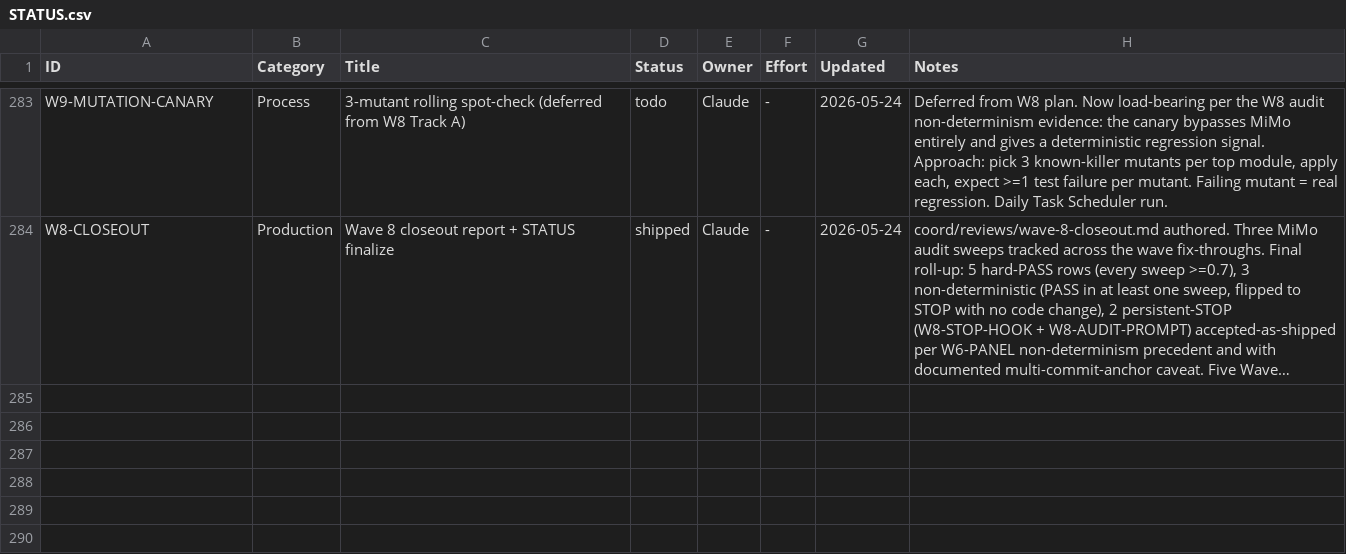
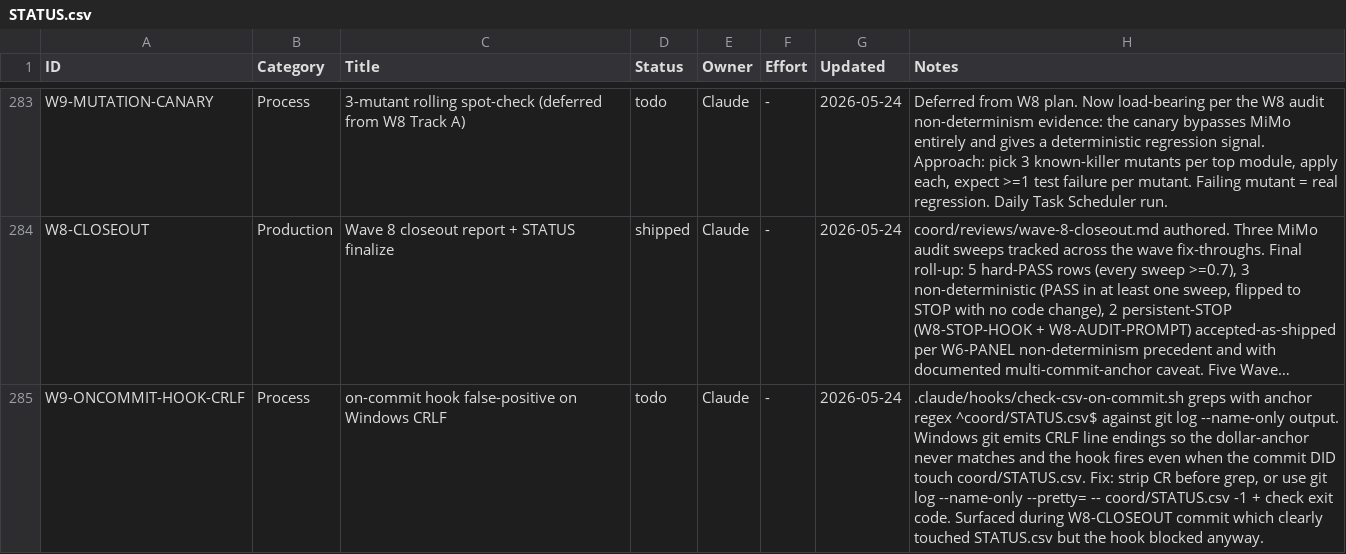
Before and after one commit to xaxiuegg/xaxiu-harness, a CSV file: coord/STATUS.csv, drawn as a sheet; only a part is shown, gaps mark what is left out; long unchanged cells end in …; the diff names each change by its address in the sheet, - before the commit and + after, or states it on an @@ line.

```diff
--- a/coord/STATUS.csv
+++ b/coord/STATUS.csv
+row 285: W9-ONCOMMIT-HOOK-CRLF | Process | on-commit hook false-positive on Windows CRLF | todo | Claude | - | 2026-05-24 | .claude/hooks/check-csv-on-commit.sh greps with anchor regex ^coord/STATUS.csv$ against git log --name-only output. Windows git emits CRLF line endings so the dollar-anchor never matches and the hook fires even when the commit DID touch coord/STATUS.csv. Fix: strip CR before grep, or use git log --name-only --pretty= -- coord/STATUS.csv -1 + check exit code. Surfaced during W8-CLOSEOUT commit which clearly touched STATUS.csv but the hook blocked anyway.
```
